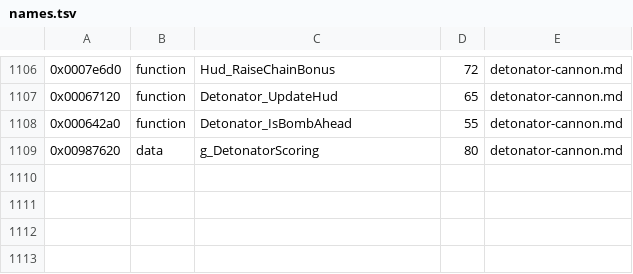
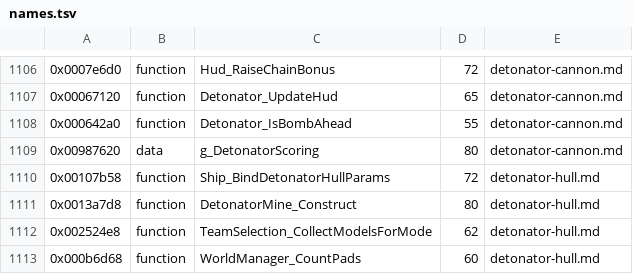
Before and after one commit to topaxi/OpenAntiGrav, a TSV file: docs/ghidra/functions/ps3-hdfury-eu/names.tsv, drawn as a sheet; only a part is shown, gaps mark what is left out.

```diff
--- a/docs/ghidra/functions/ps3-hdfury-eu/names.tsv
+++ b/docs/ghidra/functions/ps3-hdfury-eu/names.tsv
@@ -1109 +1109,5 @@
 0x00987620	data	g_DetonatorScoring	80	detonator-cannon.md
+0x00107b58	function	Ship_BindDetonatorHullParams	72	detonator-hull.md
+0x0013a7d8	function	DetonatorMine_Construct	80	detonator-hull.md
+0x002524e8	function	TeamSelection_CollectModelsForMode	62	detonator-hull.md
+0x000b6d68	function	WorldManager_CountPads	60	detonator-hull.md
```
Also changed, not shown: docs/ghidra/functions/vita-2048-eu-v104/names.tsv, 7 other files.
